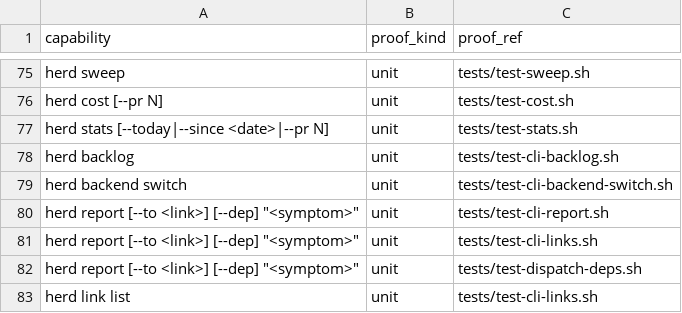
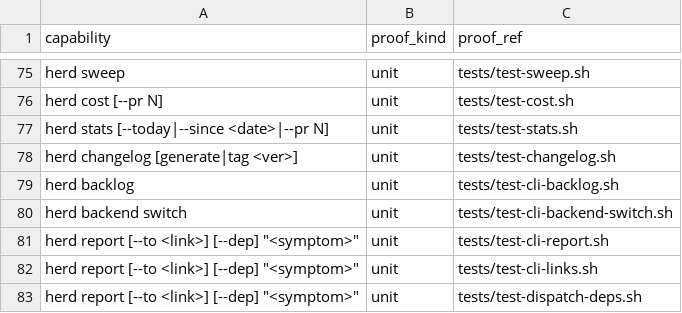
Before and after one commit to briankeegan1/herdkit, a TSV file: templates/conformance.tsv, drawn as a sheet; only a part is shown, gaps mark what is left out; the shorter side is filled out with more unchanged rows.

```diff
--- a/templates/conformance.tsv
+++ b/templates/conformance.tsv
@@ -77,2 +77,3 @@ herd cost [--pr N]	unit	tests/test-cost.sh
 herd stats [--today|--since <date>|--pr N]	unit	tests/test-stats.sh
+herd changelog [generate|tag <ver>]	unit	tests/test-changelog.sh
 herd backlog	unit	tests/test-cli-backlog.sh
```
Also changed, not shown: templates/capabilities.tsv, 5 other files.
